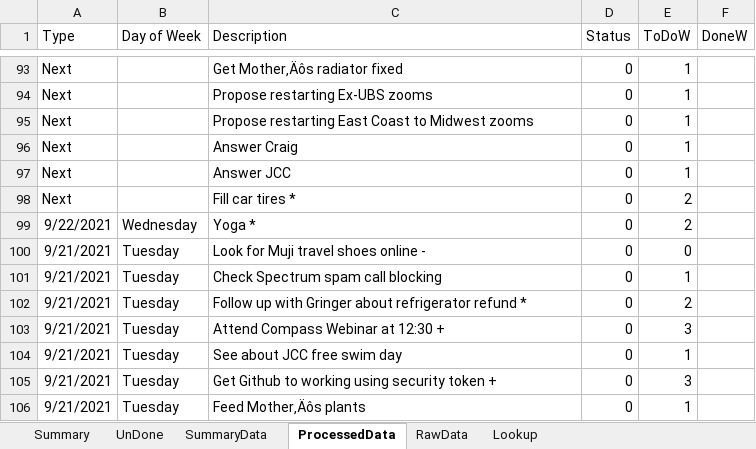
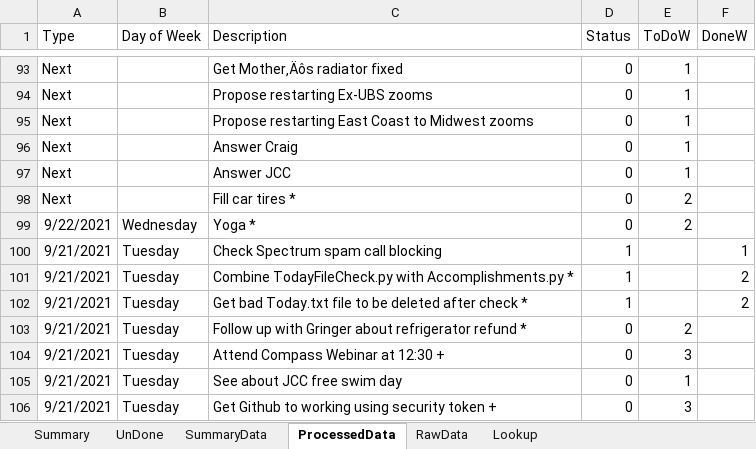
Before and after one commit to vflopez77/Accomplishments, an Excel workbook: AccomplishmentsV6.xlsm, sheet ProcessedData, drawn as a sheet; only a part is shown, gaps mark what is left out; the shorter side is filled out with more unchanged rows; values as stored, in another font and other column widths than the file's, no borders; removed rows and columns are numbered as before the commit, all else as after; the diff names each change by its address in the sheet, - before the commit and + after, or states it on an @@ line.

Commit message:
Intgrated TodayFileCheck.py functionality into Accomplishements.py and added bad Today.txt file deletion

```diff
--- a/AccomplishmentsV6.xlsm (sheet ProcessedData)
+++ b/AccomplishmentsV6.xlsm (sheet ProcessedData)
-row 100: 9/21/2021 | Tuesday | Look for Muji travel shoes online - | 0 | 0
-D100 (Status): 0
+D100 (Status): 1
-E100 (ToDoW): 1
+E100 (ToDoW): (empty)
-F100 (DoneW): (empty)
+F100 (DoneW): 1
+row 101: 9/21/2021 | Tuesday | Combine TodayFileCheck.py with Accomplishments.py * | 1 |  | 2
+row 102: 9/21/2021 | Tuesday | Get bad Today.txt file to be deleted after check * | 1 |  | 2
```
Also changed, not shown: sheet Summary, sheet RawData, sheet SummaryData, charts or pictures, 4 other files.
